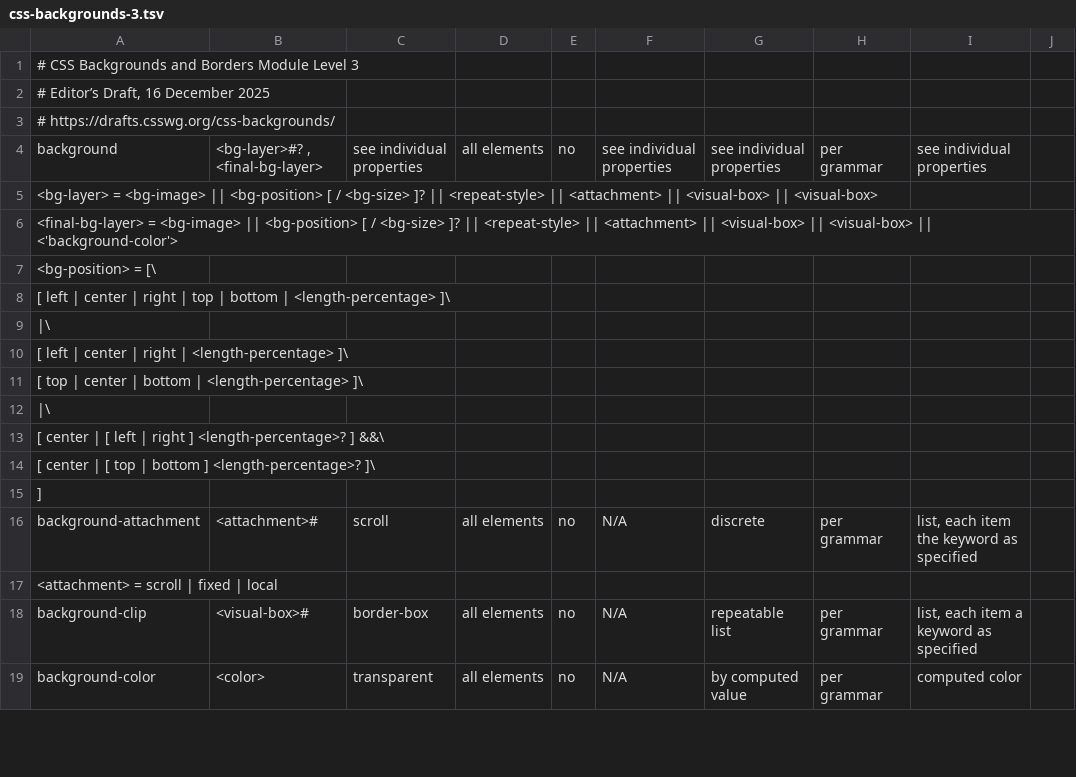
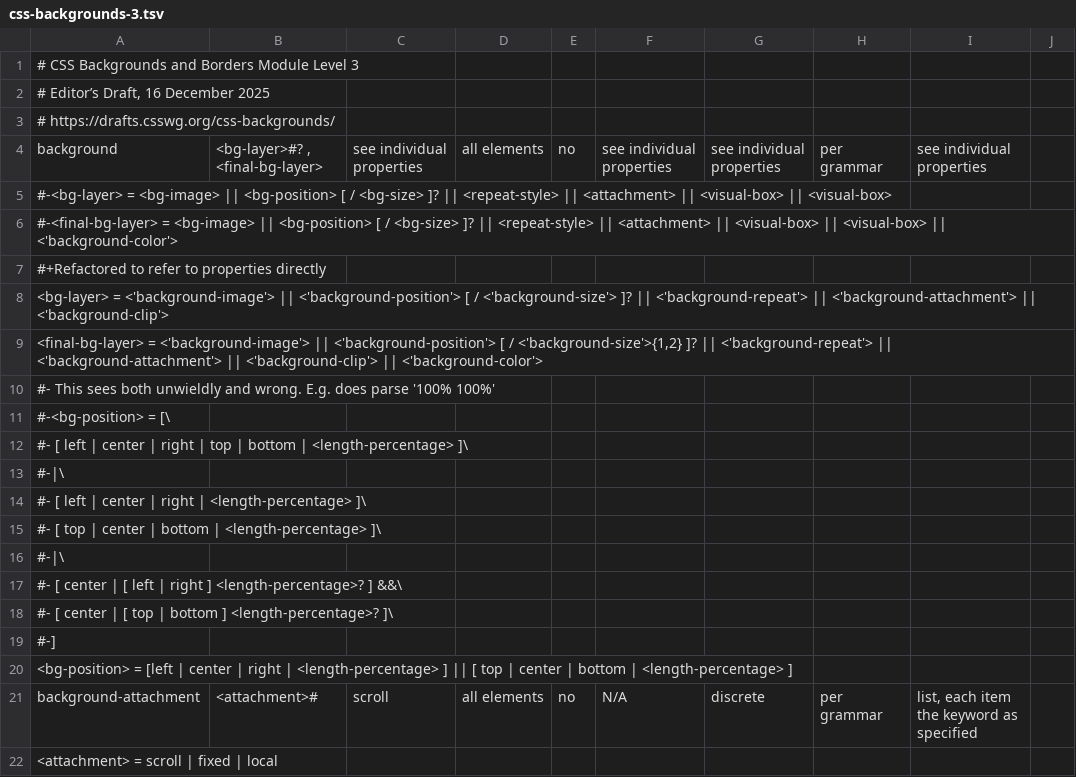
Before and after one commit to css-raku/CSS-Module-raku, a TSV file: src/css-snapshot-2026/css-backgrounds-3.tsv, drawn as a sheet; only a part is shown; the shorter side is filled out with more unchanged rows.

```diff
--- a/src/css-snapshot-2026/css-backgrounds-3.tsv
+++ b/src/css-snapshot-2026/css-backgrounds-3.tsv
@@ -4,13 +4,18 @@
 background	<bg-layer>#? , <final-bg-layer>	see individual properties	all elements	no	see individual properties	see individual properties	per grammar	see individual properties	
-<bg-layer> = <bg-image> || <bg-position> [ / <bg-size> ]? || <repeat-style> || <attachment> || <visual-box> || <visual-box>
-<final-bg-layer> =  <bg-image> || <bg-position> [ / <bg-size> ]? || <repeat-style> || <attachment> || <visual-box> || <visual-box> || <'background-color'>
-<bg-position> = [\
-  [ left | center | right | top | bottom | <length-percentage> ]\
-|\
-  [ left | center | right | <length-percentage> ]\
-  [ top | center | bottom | <length-percentage> ]\
-|\
-  [ center | [ left | right ] <length-percentage>? ] &&\
-  [ center | [ top | bottom ] <length-percentage>? ]\
-]
+#-<bg-layer> = <bg-image> || <bg-position> [ / <bg-size> ]? || <repeat-style> || <attachment> || <visual-box> || <visual-box>
+#-<final-bg-layer> =  <bg-image> || <bg-position> [ / <bg-size> ]? || <repeat-style> || <attachment> || <visual-box> || <visual-box> || <'background-color'>
+#+Refactored to refer to properties directly
+<bg-layer> = <'background-image'> || <'background-position'> [ / <'background-size'> ]? || <'background-repeat'> || <'background-attachment'> || <'background-clip'>
+<final-bg-layer> = <'background-image'> || <'background-position'> [ / <'background-size'>{1,2} ]? || <'background-repeat'> || <'background-attachment'> || <'background-clip'> || <'background-color'>
+#- This sees both unwieldly and wrong. E.g. does parse '100% 100%'
+#-<bg-position> = [\
+#-  [ left | center | right | top | bottom | <length-percentage> ]\
+#-|\
+#-  [ left | center | right | <length-percentage> ]\
+#-  [ top | center | bottom | <length-percentage> ]\
+#-|\
+#-  [ center | [ left | right ] <length-percentage>? ] &&\
+#-  [ center | [ top | bottom ] <length-percentage>? ]\
+#-]
+<bg-position> = [left | center | right | <length-percentage> ] || [ top | center | bottom | <length-percentage> ]
 background-attachment	<attachment>#	scroll	all elements	no	N/A	discrete	per grammar	list, each item the keyword as specified
```
Also changed, not shown: src/css-snapshot-2026/css-images-3.tsv, 7 other files.
